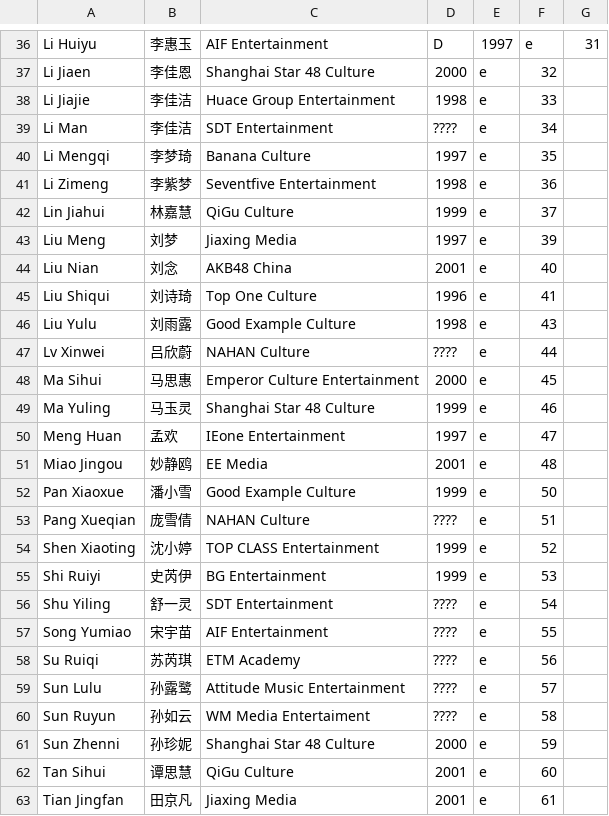
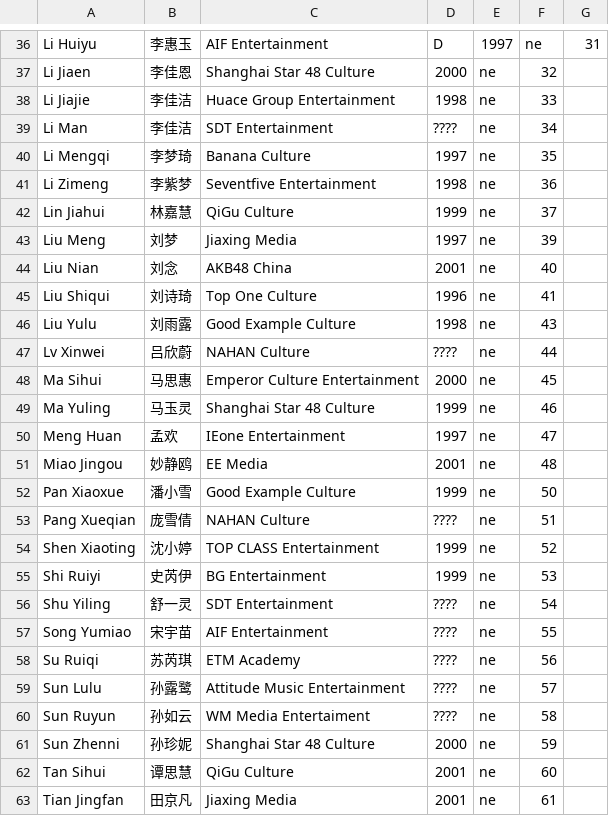
Before and after one commit to pdcamp2020/pdcamp2020.github.io, a CSV file: trainee_info.csv, drawn as a sheet; only a part is shown, gaps mark what is left out; the diff covers the shown part only.

```diff
--- a/trainee_info.csv
+++ b/trainee_info.csv
@@ -36,28 +36,28 @@
-"Li Huiyu","李惠玉","AIF Entertainment","D","1997","e","31"
-"Li Jiaen","李佳恩","Shanghai Star 48 Culture","2000","e","32"
-"Li Jiajie","李佳洁","Huace Group Entertainment","1998","e","33"
-"Li Man","李佳洁","SDT Entertainment","????","e","34"
-"Li Mengqi","李梦琦","Banana Culture","1997","e","35"
-"Li Zimeng","李紫梦","Seventfive Entertainment","1998","e","36"
-"Lin Jiahui","林嘉慧","QiGu Culture","1999","e","37"
-"Liu Meng","刘梦","Jiaxing Media","1997","e","39"
-"Liu Nian","刘念","AKB48 China","2001","e","40"
-"Liu Shiqui","刘诗琦","Top One Culture","1996","e","41"
-"Liu Yulu","刘雨露","Good Example Culture","1998","e","43"
-"Lv Xinwei","吕欣蔚","NAHAN Culture","????","e","44"
-"Ma Sihui","马思惠","Emperor Culture Entertainment","2000","e","45"
-"Ma Yuling","马玉灵","Shanghai Star 48 Culture","1999","e","46"
-"Meng Huan","孟欢","IEone Entertainment","1997","e","47"
-"Miao Jingou","妙静鸥","EE Media","2001","e","48"
-"Pan Xiaoxue","潘小雪","Good Example Culture","1999","e","50"
-"Pang Xueqian","庞雪倩","NAHAN Culture","????","e","51"
-"Shen Xiaoting","沈小婷","TOP CLASS Entertainment","1999","e","52"
-"Shi Ruiyi","史芮伊","BG Entertainment","1999","e","53"
-"Shu Yiling","舒一灵","SDT Entertainment","????","e","54"
-"Song Yumiao","宋宇苗","AIF Entertainment","????","e","55"
-"Su Ruiqi","苏芮琪","ETM Academy","????","e","56"
-"Sun Lulu","孙露鹭","Attitude Music Entertainment","????","e","57"
-"Sun Ruyun","孙如云","WM Media Entertaiment","????","e","58"
-"Sun Zhenni","孙珍妮","Shanghai Star 48 Culture","2000","e","59"
-"Tan Sihui","谭思慧","QiGu Culture","2001","e","60"
-"Tian Jingfan","田京凡","Jiaxing Media","2001","e","61"
+"Li Huiyu","李惠玉","AIF Entertainment","D","1997","ne","31"
+"Li Jiaen","李佳恩","Shanghai Star 48 Culture","2000","ne","32"
+"Li Jiajie","李佳洁","Huace Group Entertainment","1998","ne","33"
+"Li Man","李佳洁","SDT Entertainment","????","ne","34"
+"Li Mengqi","李梦琦","Banana Culture","1997","ne","35"
+"Li Zimeng","李紫梦","Seventfive Entertainment","1998","ne","36"
+"Lin Jiahui","林嘉慧","QiGu Culture","1999","ne","37"
+"Liu Meng","刘梦","Jiaxing Media","1997","ne","39"
+"Liu Nian","刘念","AKB48 China","2001","ne","40"
+"Liu Shiqui","刘诗琦","Top One Culture","1996","ne","41"
+"Liu Yulu","刘雨露","Good Example Culture","1998","ne","43"
+"Lv Xinwei","吕欣蔚","NAHAN Culture","????","ne","44"
+"Ma Sihui","马思惠","Emperor Culture Entertainment","2000","ne","45"
+"Ma Yuling","马玉灵","Shanghai Star 48 Culture","1999","ne","46"
+"Meng Huan","孟欢","IEone Entertainment","1997","ne","47"
+"Miao Jingou","妙静鸥","EE Media","2001","ne","48"
+"Pan Xiaoxue","潘小雪","Good Example Culture","1999","ne","50"
+"Pang Xueqian","庞雪倩","NAHAN Culture","????","ne","51"
+"Shen Xiaoting","沈小婷","TOP CLASS Entertainment","1999","ne","52"
+"Shi Ruiyi","史芮伊","BG Entertainment","1999","ne","53"
+"Shu Yiling","舒一灵","SDT Entertainment","????","ne","54"
+"Song Yumiao","宋宇苗","AIF Entertainment","????","ne","55"
+"Su Ruiqi","苏芮琪","ETM Academy","????","ne","56"
+"Sun Lulu","孙露鹭","Attitude Music Entertainment","????","ne","57"
+"Sun Ruyun","孙如云","WM Media Entertaiment","????","ne","58"
+"Sun Zhenni","孙珍妮","Shanghai Star 48 Culture","2000","ne","59"
+"Tan Sihui","谭思慧","QiGu Culture","2001","ne","60"
+"Tian Jingfan","田京凡","Jiaxing Media","2001","ne","61"
```
Also changed, not shown: 65 edited cells elsewhere in this file, 1 other file.
